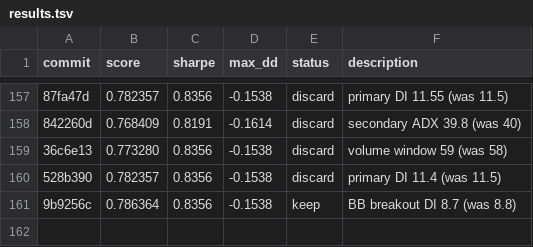
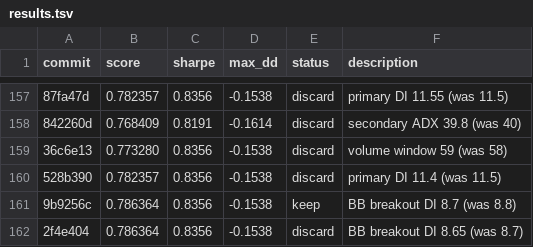
Before and after one commit to auditmos/autoquant, a TSV file: results.tsv, drawn as a sheet; only a part is shown, gaps mark what is left out; the diff names each change by its address in the sheet, - before the commit and + after, or states it on an @@ line.

```diff
--- a/results.tsv
+++ b/results.tsv
+row 162: 2f4e404 | 0.786364 | 0.8356 | -0.1538 | discard | BB breakout DI 8.65 (was 8.7)
```
